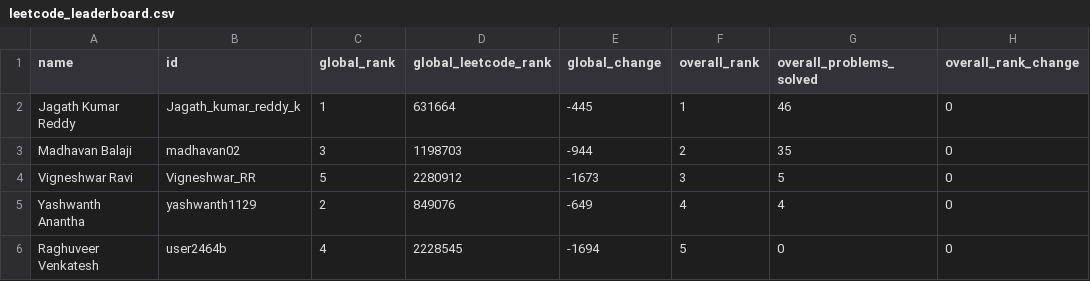
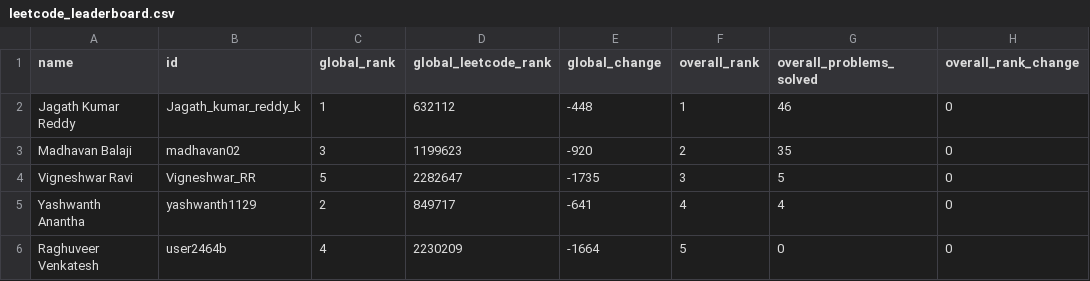
Before and after one commit to DSMLIUI/official-website, a CSV file: public/data/leetcode_leaderboard.csv, drawn as a sheet; only a part is shown; the diff names each change by its address in the sheet, - before the commit and + after, or states it on an @@ line.

```diff
--- a/public/data/leetcode_leaderboard.csv
+++ b/public/data/leetcode_leaderboard.csv
-D2 (global_leetcode_rank): 631664
+D2 (global_leetcode_rank): 632112
-E2 (global_change): -445
+E2 (global_change): -448
-D3 (global_leetcode_rank): 1198703
+D3 (global_leetcode_rank): 1199623
-E3 (global_change): -944
+E3 (global_change): -920
-D4 (global_leetcode_rank): 2280912
+D4 (global_leetcode_rank): 2282647
-E4 (global_change): -1673
+E4 (global_change): -1735
-D5 (global_leetcode_rank): 849076
+D5 (global_leetcode_rank): 849717
-E5 (global_change): -649
+E5 (global_change): -641
-D6 (global_leetcode_rank): 2228545
+D6 (global_leetcode_rank): 2230209
-E6 (global_change): -1694
+E6 (global_change): -1664
```
